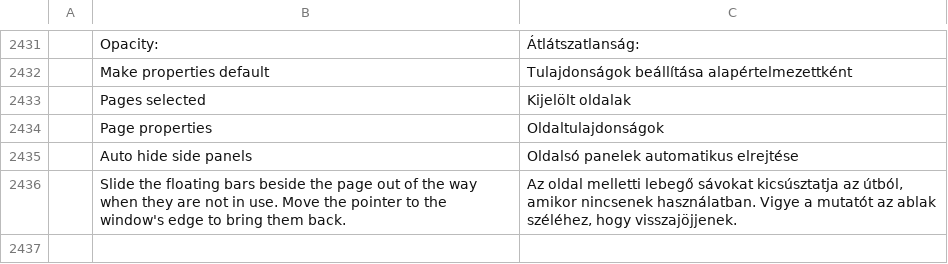
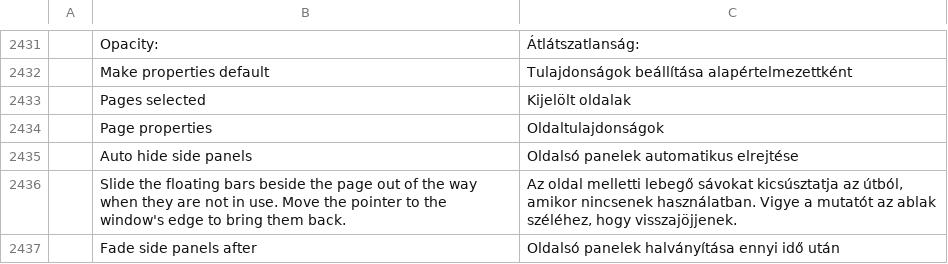
Before and after one commit to OddTony/clone.pdfcraft, a TSV file: crates/ui-egui/src/i18n/hu.tsv, drawn as a sheet; only a part is shown, gaps mark what is left out; the diff names each change by its address in the sheet, - before the commit and + after, or states it on an @@ line.

```diff
--- a/crates/ui-egui/src/i18n/hu.tsv
+++ b/crates/ui-egui/src/i18n/hu.tsv
+row 2437:  | Fade side panels after | Oldalsó panelek halványítása ennyi idő után
```
Also changed, not shown: crates/ui-egui/src/i18n/ar.tsv, crates/ui-egui/src/i18n/bg.tsv, 20 other files.
